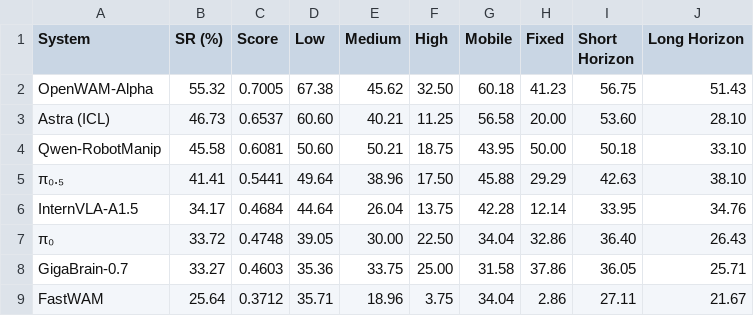
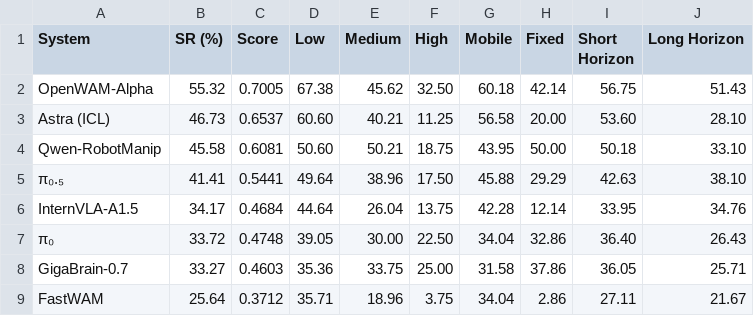
Before and after one commit to InternRobotics/EBench-Astra-Tech-Report, a CSV file: dist/data/report-main-results.csv, drawn as a sheet.

Commit message:
Reorder case-study evidence, retire "learned" phrasing, correct tabletop aggregate
Move case-study videos above their description paragraphs (ICL,
affordance/recovery, and compositional-generalization cards) so the
evidence leads the narrative. Rename "learned" model/policy phrasing
to "post-trained" throughout, and clarify "EBench dataset" as "EBench
training dataset". Rewrite the overall/mobile/shifts/recovery
narrative paragraphs for tighter framing, converting stray LaTeX
notation to the site's existing Unicode convention.

Correct OpenWAM-Alpha's tabletop low/medium rate (52.87 -> 55, matching
the archived per-task data) and recompute the dependent tabletop
aggregate (41.23% -> 42.14%) across report-figures.json, the results
CSV, and the validate-insights.mjs assertion that cross-checks them.

```diff
--- a/dist/data/report-main-results.csv
+++ b/dist/data/report-main-results.csv
@@ -1,3 +1,3 @@
 System,SR (%),Score,Low,Medium,High,Mobile,Fixed,Short Horizon,Long Horizon
-OpenWAM-Alpha,55.32,0.7005,67.38,45.62,32.50,60.18,41.23,56.75,51.43
+OpenWAM-Alpha,55.32,0.7005,67.38,45.62,32.50,60.18,42.14,56.75,51.43
 Astra (ICL),46.73,0.6537,60.60,40.21,11.25,56.58,20.00,53.60,28.10
```
Also changed, not shown: 7 other files.
